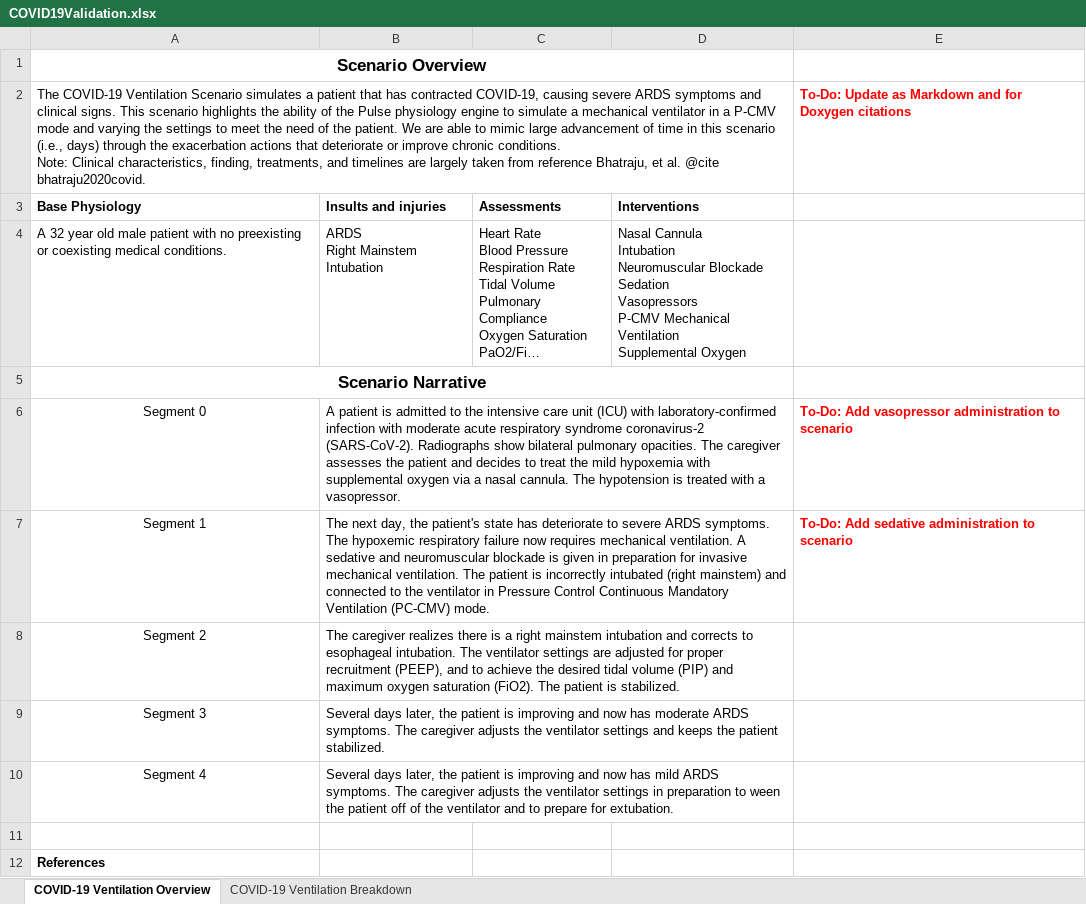
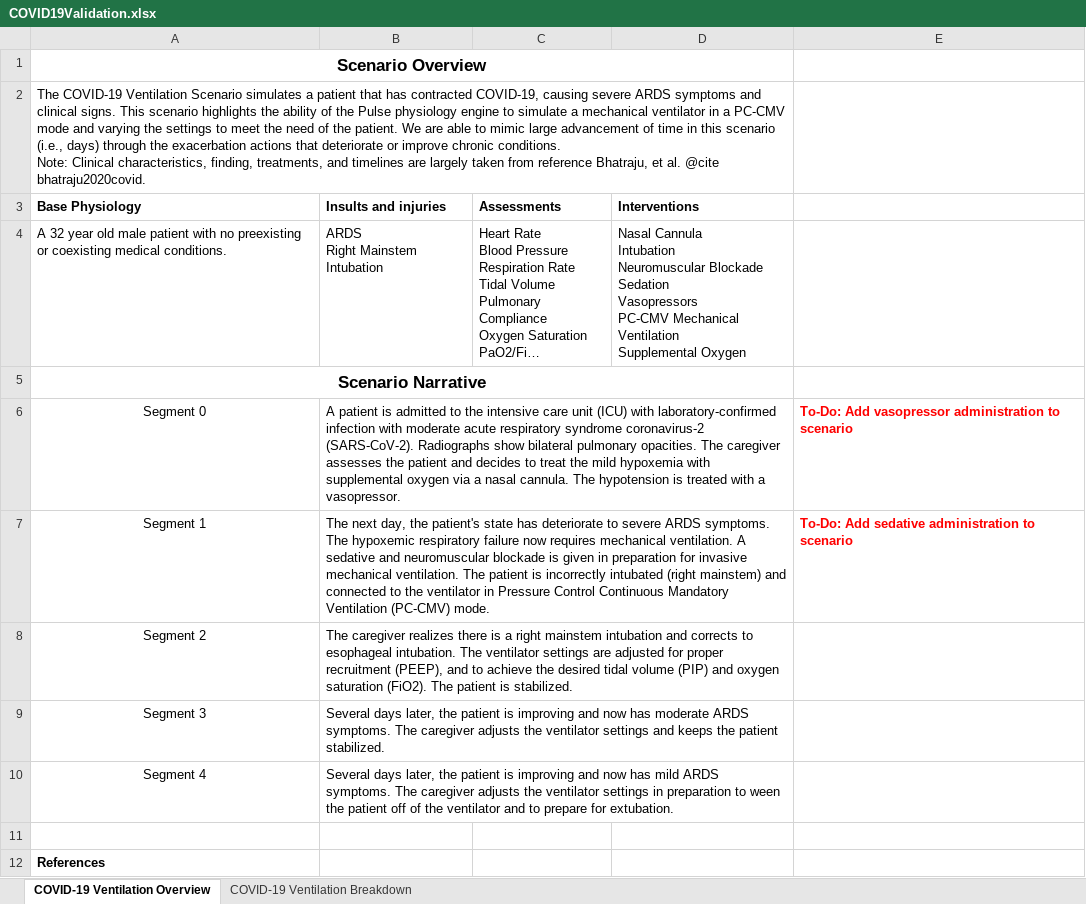
Before and after one commit to shawnhuyiwen/pulse, an Excel workbook: data/human/adult/validation/Scenarios/Showcases/COVID19Validation.xlsx, sheet COVID-19 Ventilation Overview, drawn as a sheet; only a part is shown; long unchanged cells end in …; values as stored, in another font and other column widths than the file's, no borders; removed rows and columns are numbered as before the commit, all else as after; ↵ is a line break in a cell; the diff names each change by its address in the sheet, - before the commit and + after, or states it on an @@ line.

Commit message:
Updates to the COVID-19 showcase scenario.  It still needs to have the valiaiton matrix added.

```diff
--- a/data/human/adult/validation/Scenarios/Showcases/COVID19Validation.xlsx (sheet COVID-19 Ventilation Overview)
+++ b/data/human/adult/validation/Scenarios/Showcases/COVID19Validation.xlsx (sheet COVID-19 Ventilation Overview)
-row 2: The COVID-19 Ventilation Scenario simulates a patient that has contracted COVID-19, causing severe ARDS symptoms and clinical signs. This scenario highlights the ability of the Pulse physiology engine to simulate a mechanical ventilator in a P-CMV mode and varying the settings to meet the need of the patient. We are able to mimic large advancement of time in this scenario (i.e., days) through the exacerbation actions that deteriorate or improve chronic conditions. ↵ Note: Clinical characteristics, finding, treatments, and timelines are largely taken from reference Bhatraju, et al. @cite bhatraju2020covid. |  |  |  | To-Do: Update as Markdown and for Doxygen citations
+row 2: The COVID-19 Ventilation Scenario simulates a patient that has contracted COVID-19, causing severe ARDS symptoms and clinical signs. This scenario highlights the ability of the Pulse physiology engine to simulate a mechanical ventilator in a PC-CMV mode and varying the settings to meet the need of the patient. We are able to mimic large advancement of time in this scenario (i.e., days) through the exacerbation actions that deteriorate or improve chronic conditions. ↵ Note: Clinical characteristics, finding, treatments, and timelines are largely taken from reference Bhatraju, et al. @cite bhatraju2020covid.
-D4 (Interventions): …Sedation ↵ Vasopressors ↵ P-CMV Mechanical Ventilation…
+D4 (Interventions): …Sedation ↵ Vasopressors ↵ PC-CMV Mechanical Ventilation…
-B8 (Insults and injuries): …(PIP) and maximum oxygen saturation…
+B8 (Insults and injuries): …(PIP) and oxygen saturation…
```
Also changed, not shown: sheet COVID-19 Ventilation Breakdown, 1 other file.
